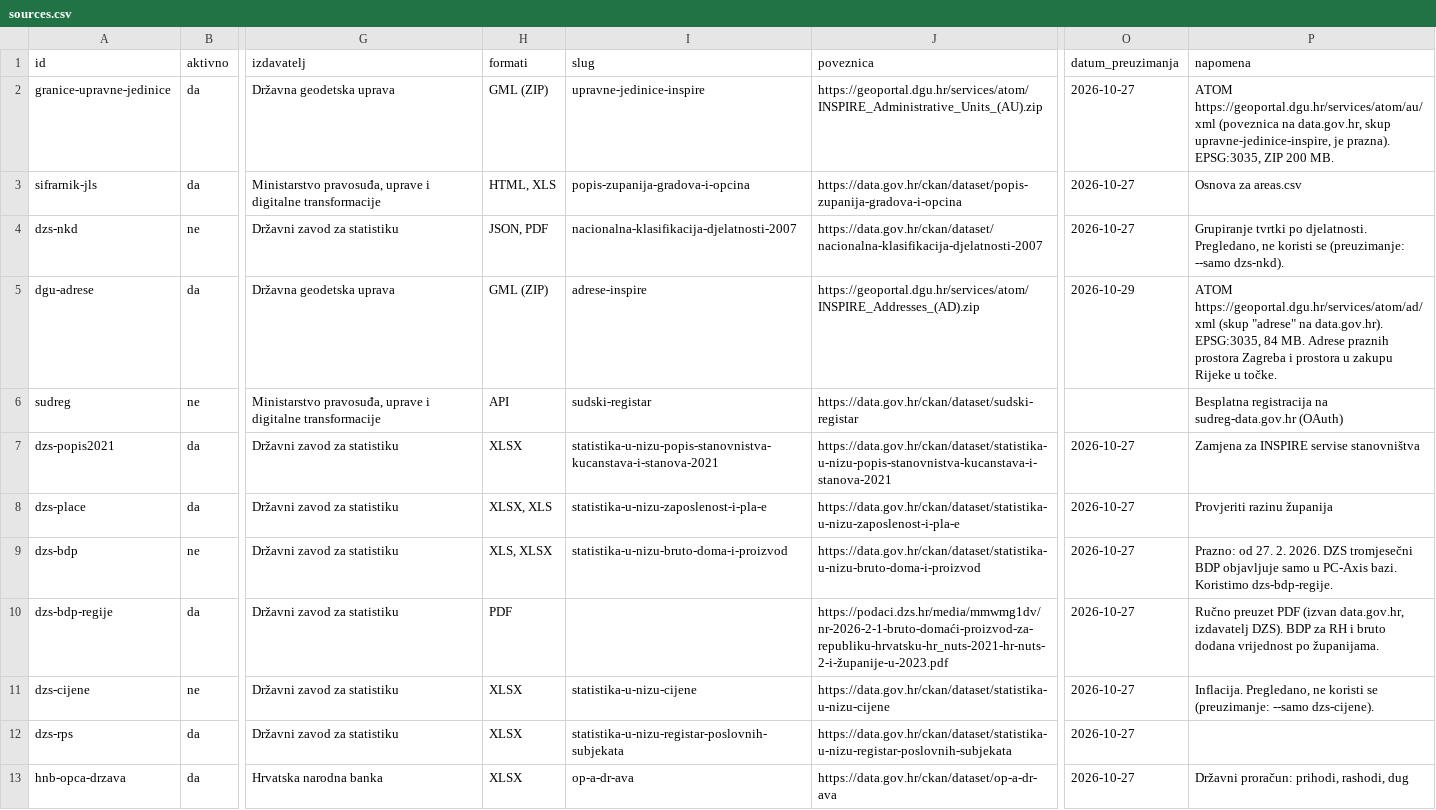
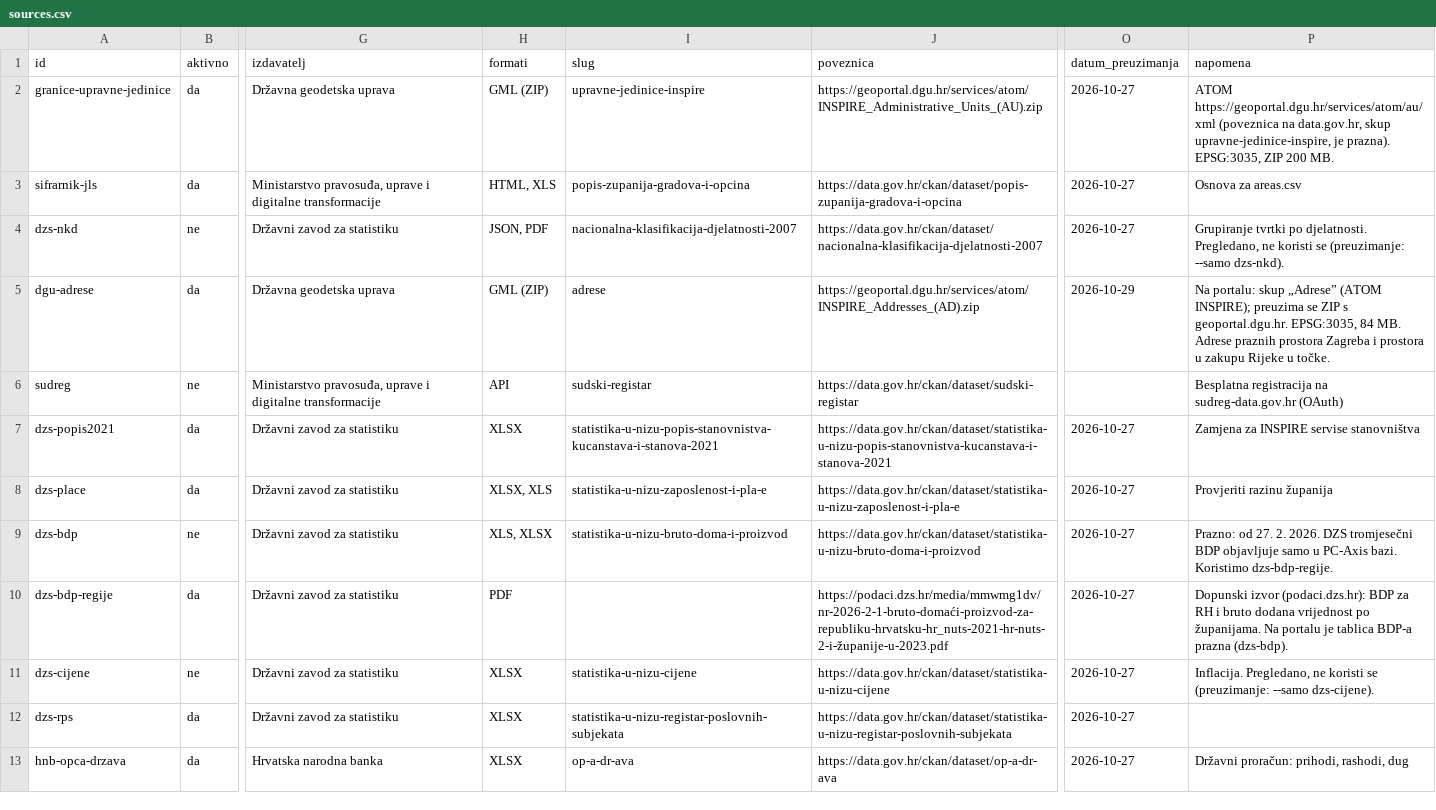
Before and after one commit to aborjan1/Kompas-Hrvatske, a CSV file: data/sources.csv, drawn as a sheet; only a part is shown, gaps mark what is left out; the diff names each change by its address in the sheet, - before the commit and + after, or states it on an @@ line.

Commit message:
Navođenje izvora prema odgovoru organizatora: portal i dopunski izvori, licence

```diff
--- a/data/sources.csv
+++ b/data/sources.csv
-I5 (slug): adrese-inspire
+I5 (slug): adrese
-P5 (napomena): ATOM https://geoportal.dgu.hr/services/atom/ad/xml (skup "adrese" na data.gov.hr). EPSG:3035, 84…
+P5 (napomena): Na portalu: skup „Adrese” (ATOM INSPIRE); preuzima se ZIP s geoportal.dgu.hr. EPSG:3035, 84…
-P10 (napomena): Ručno preuzet PDF (izvan data.gov.hr, izdavatelj DZS). BDP za RH i bruto dodana vrijednost po županijama.
+P10 (napomena): Dopunski izvor (podaci.dzs.hr): BDP za RH i bruto dodana vrijednost po županijama. Na portalu je tablica BDP-a prazna (dzs-bdp).
```
Also changed, not shown: 13 other files.
